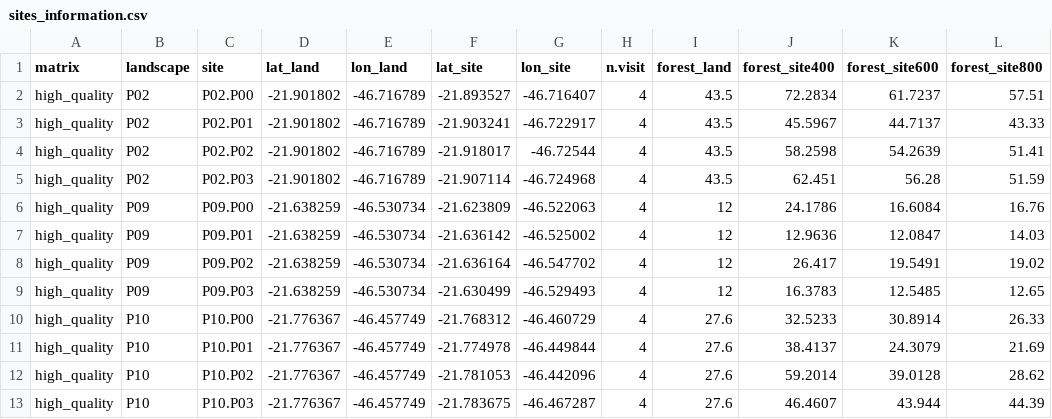
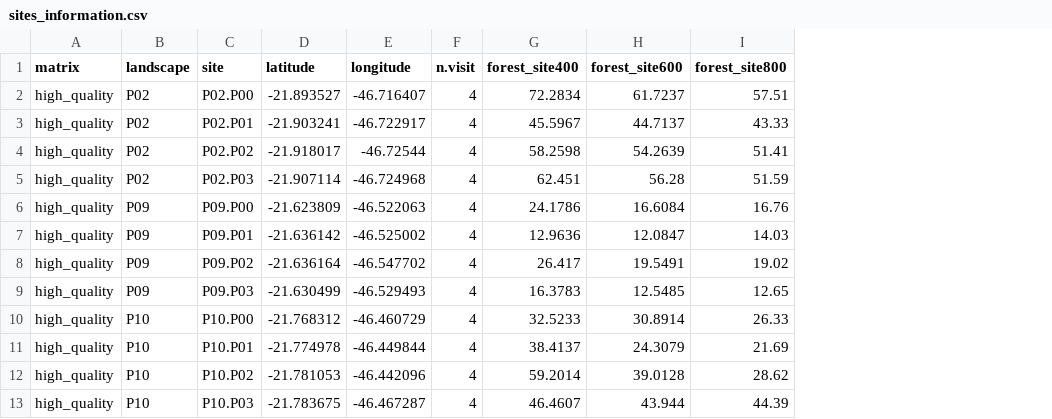
Before and after one commit to melina-leite/analysis_matrixBirds, a CSV file: data/sites_information.csv, drawn as a sheet; only a part is shown; removed rows and columns are numbered as before the commit, all else as after; the diff names each change by its address in the sheet, - before the commit and + after, or states it on an @@ line.

Commit message:
changes after first round reviewing process
robustness analysis with only the species that occur at both high and low-quality matrix regions
descriptive analysis of land use types in landscapes
including hand-wing index as a trait for dispersal habilities

```diff
--- a/data/sites_information.csv
+++ b/data/sites_information.csv
-column D (lat_land), rows 2-13: -21.901802 | -21.901802 | -21.901802 | -21.901802 | -21.638259 | -21.638259 | -21.638259 | -21.638259 | -21.776367 | -21.776367 | -21.776367 | -21.776367
-column E (lon_land), rows 2-13: -46.716789 | -46.716789 | -46.716789 | -46.716789 | -46.530734 | -46.530734 | -46.530734 | -46.530734 | -46.457749 | -46.457749 | -46.457749 | -46.457749
-column I (forest_land), rows 2-13: 43.5 | 43.5 | 43.5 | 43.5 | 12 | 12 | 12 | 12 | 27.6 | 27.6 | 27.6 | 27.6
-D1: lat_site
+D1: latitude
-E1: lon_site
+E1: longitude
```
Also changed, not shown: data/species_information.csv, 38 other files.
